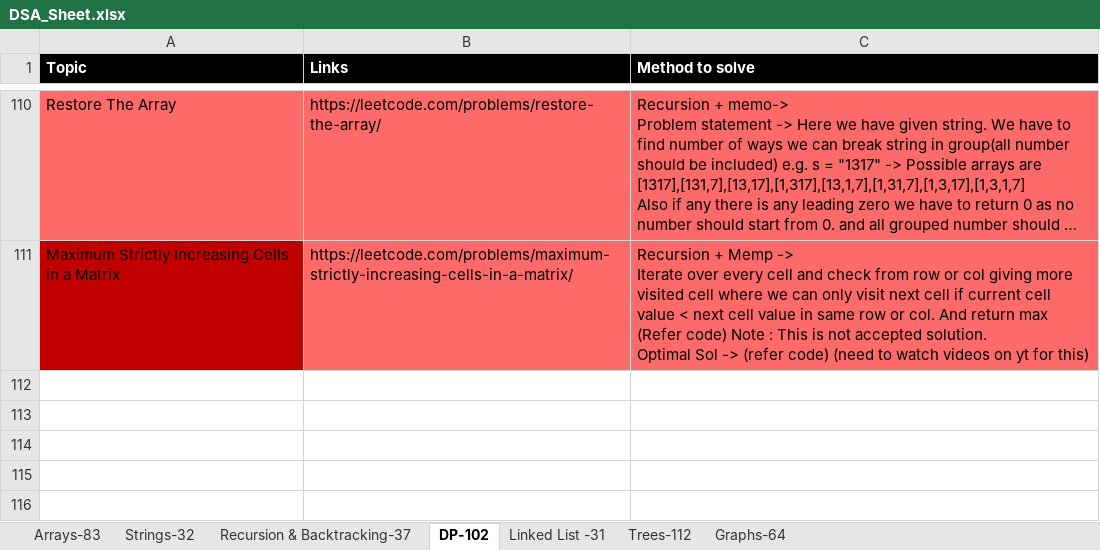
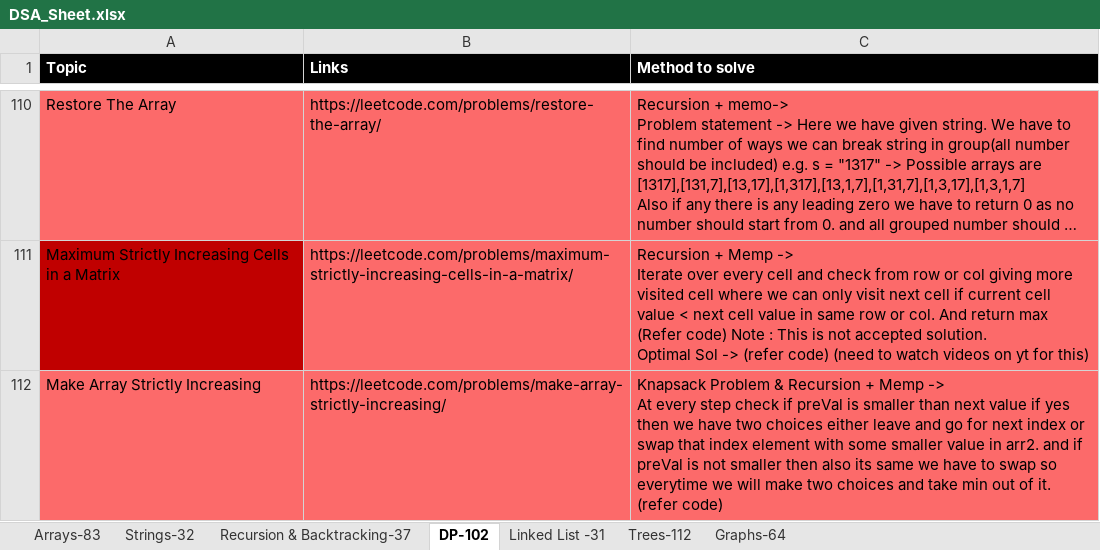
Before and after one commit to omkar1304/DSA-Leetcode, an Excel workbook: DSA_Sheet.xlsx, sheet DP-102, drawn as a sheet; only a part is shown, gaps mark what is left out; long unchanged cells end in …; values as stored, in another font and other column widths than the file's, no borders; charts and pictures not drawn; ↵ is a line break in a cell; the diff names each change by its address in the sheet, - before the commit and + after, or states it on an @@ line.

```diff
--- a/DSA_Sheet.xlsx (sheet DP-102)
+++ b/DSA_Sheet.xlsx (sheet DP-102)
+row 112: Make Array Strictly Increasing | https://leetcode.com/problems/make-array-strictly-increasing/ | Knapsack Problem & Recursion + Memp -> ↵ At every step check if preVal is smaller than next value if yes then we have two choices either leave and go for next index or swap that index element with some smaller value in arr2. and if preVal is not smaller then also its same we have to swap so everytime we will make two choices and take min out of it. (refer code)
```
Also changed, not shown: 1 other file.
